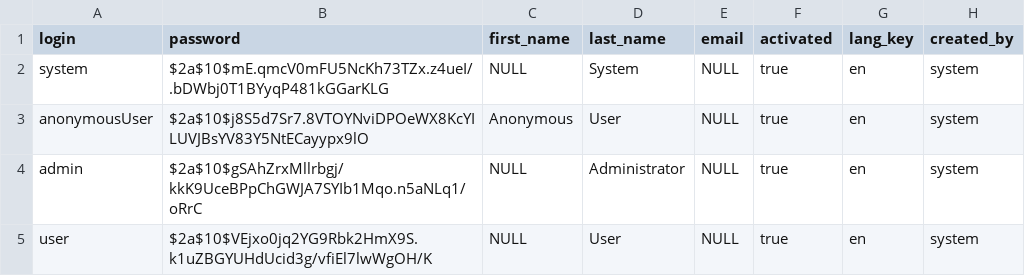
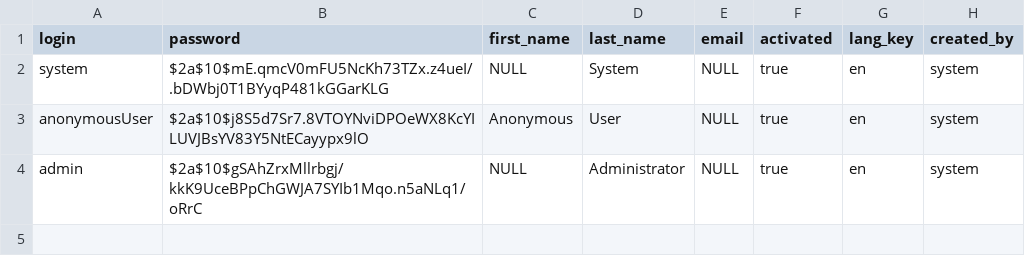
Before and after one commit to lants1/abwesenheitsmanager, a CSV file: src/main/resources/config/liquibase/users.csv, drawn as a sheet; the diff names each change by its address in the sheet, - before the commit and + after, or states it on an @@ line.

Commit message:
inital user "user" removed

```diff
--- a/src/main/resources/config/liquibase/users.csv
+++ b/src/main/resources/config/liquibase/users.csv
-row 5: user | $2a$10$VEjxo0jq2YG9Rbk2HmX9S.k1uZBGYUHdUcid3g/vfiEl7lwWgOH/K | NULL | User | NULL | true | en | system
```
Also changed, not shown: 1 other file.
